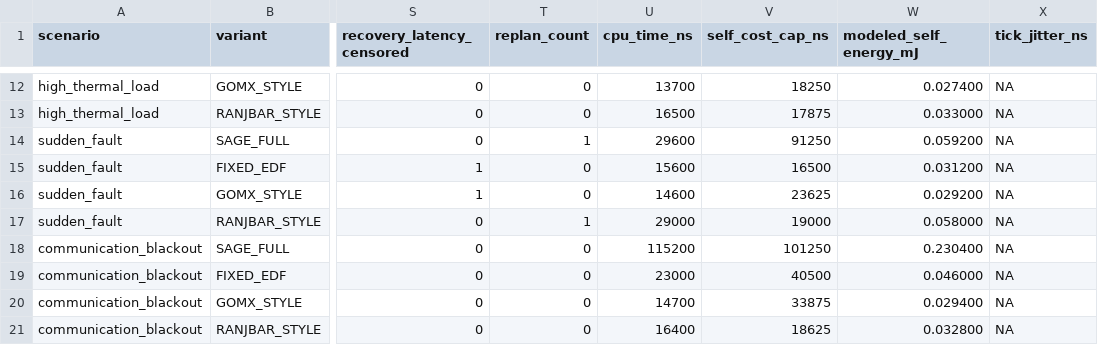
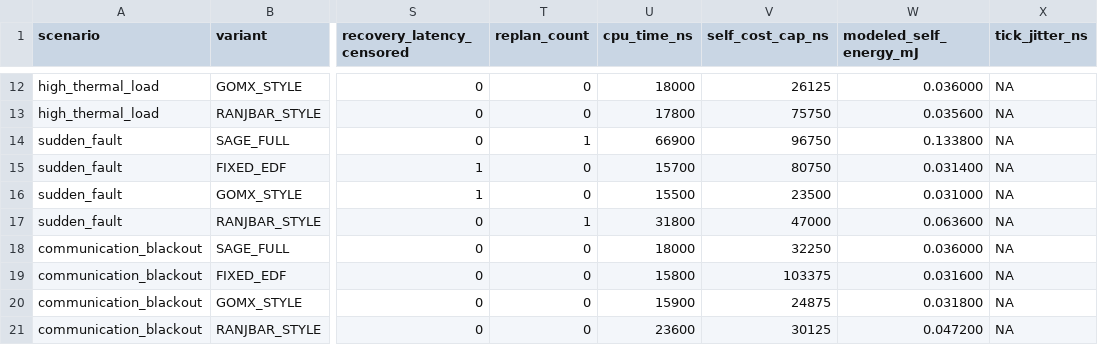
Before and after one commit to POSTI-25/operating-systems-course-project, a CSV file: docs/phase5_metrics.csv, drawn as a sheet; only a part is shown, gaps mark what is left out; the diff covers the shown part only; the diff names each change by its address in the sheet, - before the commit and + after, or states it on an @@ line.

```diff
--- a/docs/phase5_metrics.csv
+++ b/docs/phase5_metrics.csv
-U12 (cpu_time_ns): 13700
+U12 (cpu_time_ns): 18000
-V12 (self_cost_cap_ns): 18250
+V12 (self_cost_cap_ns): 26125
-W12 (modeled_self_energy_mJ): 0.027400
+W12 (modeled_self_energy_mJ): 0.036000
-U13 (cpu_time_ns): 16500
+U13 (cpu_time_ns): 17800
-V13 (self_cost_cap_ns): 17875
+V13 (self_cost_cap_ns): 75750
-W13 (modeled_self_energy_mJ): 0.033000
+W13 (modeled_self_energy_mJ): 0.035600
-U14 (cpu_time_ns): 29600
+U14 (cpu_time_ns): 66900
-V14 (self_cost_cap_ns): 91250
+V14 (self_cost_cap_ns): 96750
-W14 (modeled_self_energy_mJ): 0.059200
+W14 (modeled_self_energy_mJ): 0.133800
-U15 (cpu_time_ns): 15600
+U15 (cpu_time_ns): 15700
-V15 (self_cost_cap_ns): 16500
+V15 (self_cost_cap_ns): 80750
-W15 (modeled_self_energy_mJ): 0.031200
+W15 (modeled_self_energy_mJ): 0.031400
-U16 (cpu_time_ns): 14600
+U16 (cpu_time_ns): 15500
-V16 (self_cost_cap_ns): 23625
+V16 (self_cost_cap_ns): 23500
-W16 (modeled_self_energy_mJ): 0.029200
+W16 (modeled_self_energy_mJ): 0.031000
-U17 (cpu_time_ns): 29000
+U17 (cpu_time_ns): 31800
-V17 (self_cost_cap_ns): 19000
+V17 (self_cost_cap_ns): 47000
-W17 (modeled_self_energy_mJ): 0.058000
+W17 (modeled_self_energy_mJ): 0.063600
-U18 (cpu_time_ns): 115200
+U18 (cpu_time_ns): 18000
-V18 (self_cost_cap_ns): 101250
+V18 (self_cost_cap_ns): 32250
-W18 (modeled_self_energy_mJ): 0.230400
+W18 (modeled_self_energy_mJ): 0.036000
-U19 (cpu_time_ns): 23000
+U19 (cpu_time_ns): 15800
-V19 (self_cost_cap_ns): 40500
+V19 (self_cost_cap_ns): 103375
-W19 (modeled_self_energy_mJ): 0.046000
+W19 (modeled_self_energy_mJ): 0.031600
-U20 (cpu_time_ns): 14700
+U20 (cpu_time_ns): 15900
-V20 (self_cost_cap_ns): 33875
+V20 (self_cost_cap_ns): 24875
-W20 (modeled_self_energy_mJ): 0.029400
+W20 (modeled_self_energy_mJ): 0.031800
-U21 (cpu_time_ns): 16400
+U21 (cpu_time_ns): 23600
-V21 (self_cost_cap_ns): 18625
+V21 (self_cost_cap_ns): 30125
-W21 (modeled_self_energy_mJ): 0.032800
+W21 (modeled_self_energy_mJ): 0.047200
```
Also changed, not shown: 71 edited cells elsewhere in this file, 5 other files.
